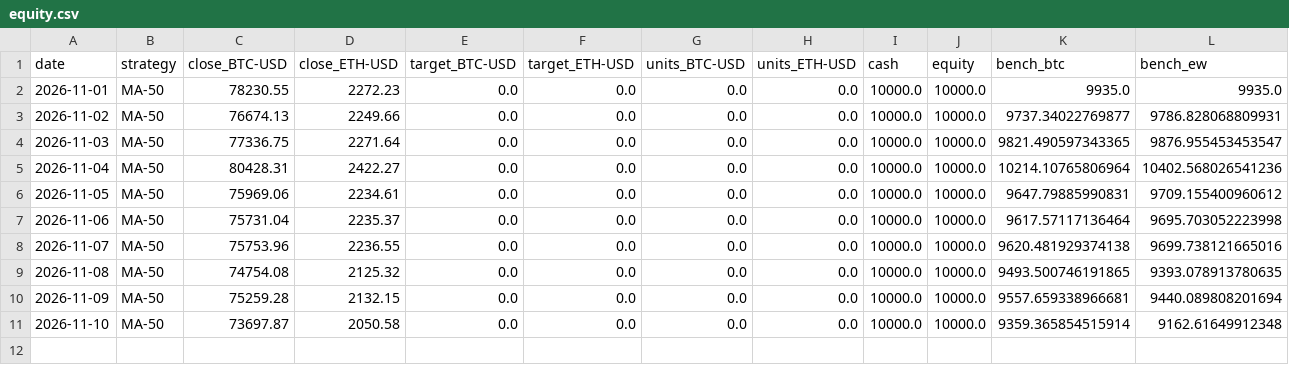
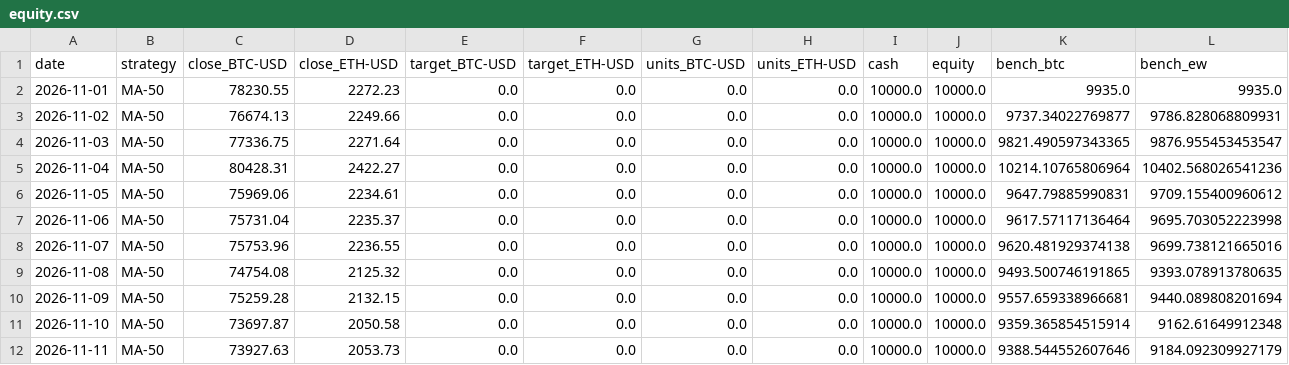
Before and after one commit to cinty520/quant-paper-lab, a CSV file: paper/equity.csv, drawn as a sheet.

```diff
--- a/paper/equity.csv
+++ b/paper/equity.csv
@@ -11 +11,2 @@ date,strategy,close_BTC-USD,close_ETH-USD,target_BTC-USD,target_ETH-USD,units_BT
 2026-11-10,MA-50,73697.87,2050.58,0.0,0.0,0.0,0.0,10000.0,10000.0,9359.365854515914,9162.61649912348
+2026-11-11,MA-50,73927.63,2053.73,0.0,0.0,0.0,0.0,10000.0,10000.0,9388.544552607646,9184.092309927179
```
Also changed, not shown: data/coinbase/BTC-USD_1d.csv, data/coinbase/ETH-USD_1d.csv, 2 other files.
